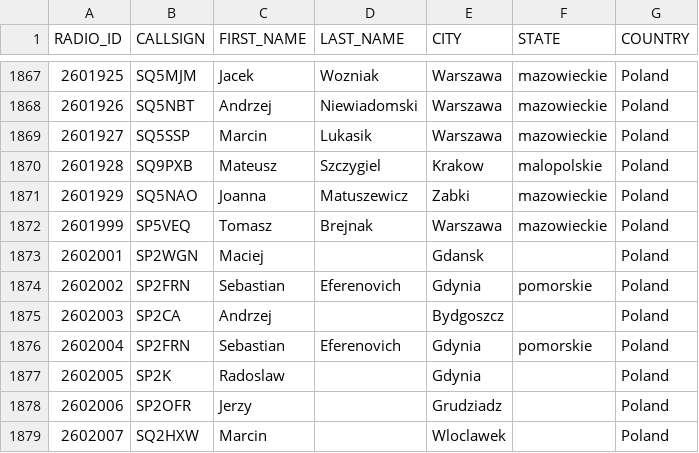
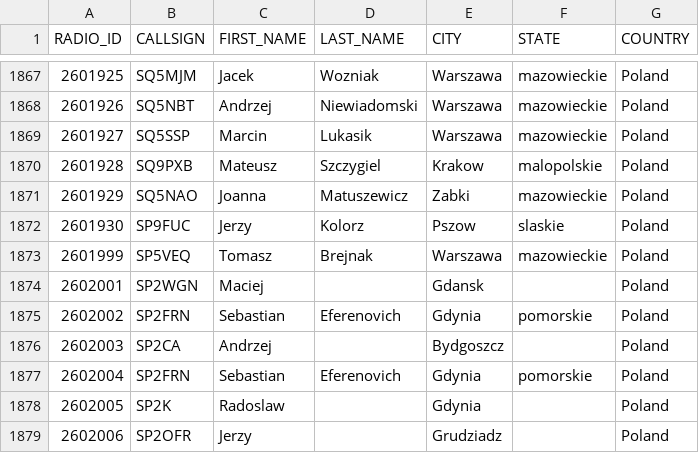
Before and after one commit to walczakkamil/dmr_users, a CSV file: user_PL_wo_diacritics.csv, drawn as a sheet; only a part is shown, gaps mark what is left out; the shorter side is filled out with more unchanged rows; the diff names each change by its address in the sheet, - before the commit and + after, or states it on an @@ line.

Commit message:
Updated: 2023-08-24-01-00

```diff
--- a/user_PL_wo_diacritics.csv
+++ b/user_PL_wo_diacritics.csv
+row 1872: 2601930 | SP9FUC | Jerzy | Kolorz | Pszow | slaskie | Poland
```
